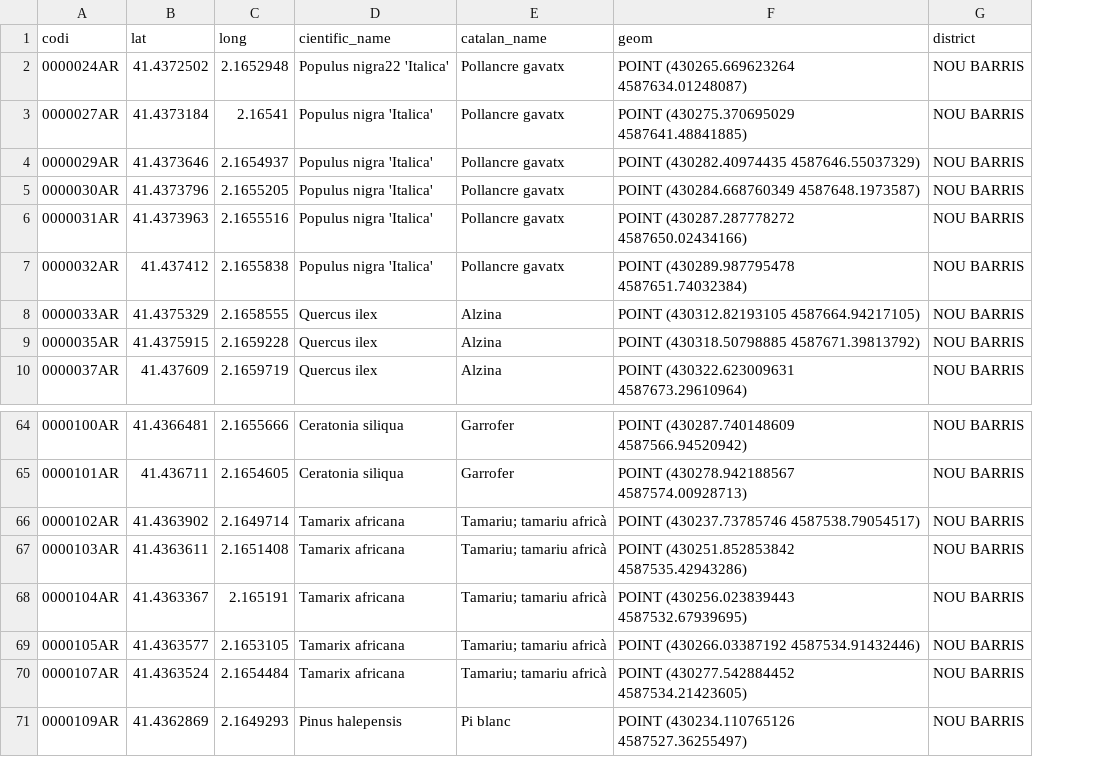
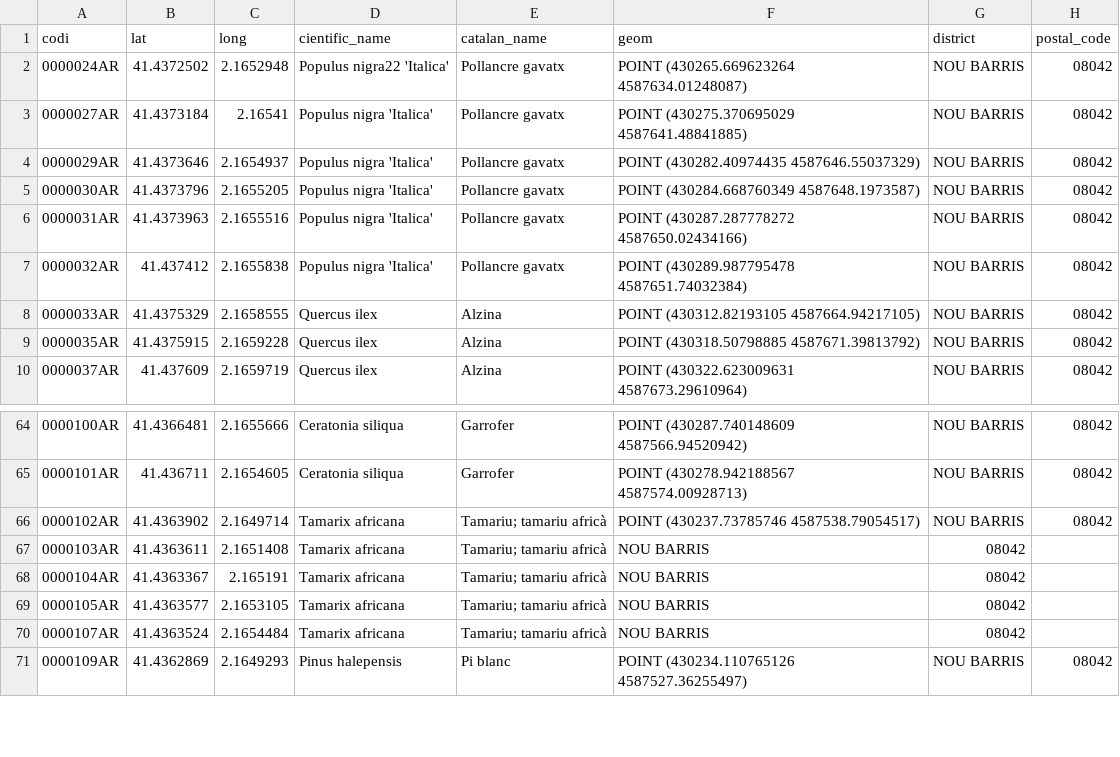
Before and after one commit to MartaOlive/TAPIS, a CSV file: temporal/csv/BarcelonaTrees.csv, drawn as a sheet; only a part is shown, gaps mark what is left out; the diff names each change by its address in the sheet, - before the commit and + after, or states it on an @@ line.

```diff
--- a/temporal/csv/BarcelonaTrees.csv
+++ b/temporal/csv/BarcelonaTrees.csv
+column H (postal_code), rows 2-10: all 08042; rows 64-71: 08042 | 08042 | 08042 |  |  |  |  | 08042
-F67 (geom): POINT (430251.852853842 4587535.42943286)
+F67 (geom): NOU BARRIS
-G67:G70 (district): NOU BARRIS
+G67:G70 (district): 08042
-F68 (geom): POINT (430256.023839443 4587532.67939695)
+F68 (geom): NOU BARRIS
-F69 (geom): POINT (430266.03387192 4587534.91432446)
+F69 (geom): NOU BARRIS
-F70 (geom): POINT (430277.542884452 4587534.21423605)
+F70 (geom): NOU BARRIS
```
Also changed, not shown: 5 other files.
